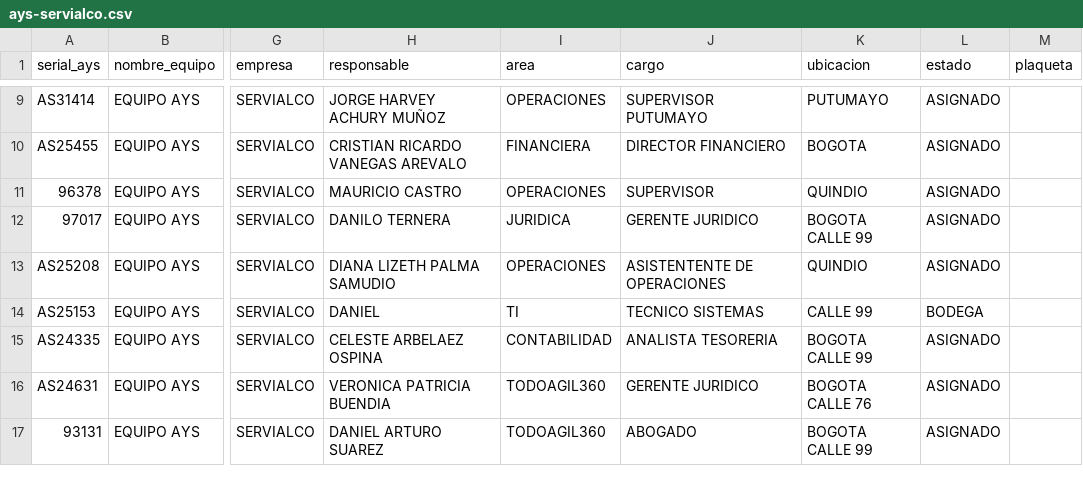
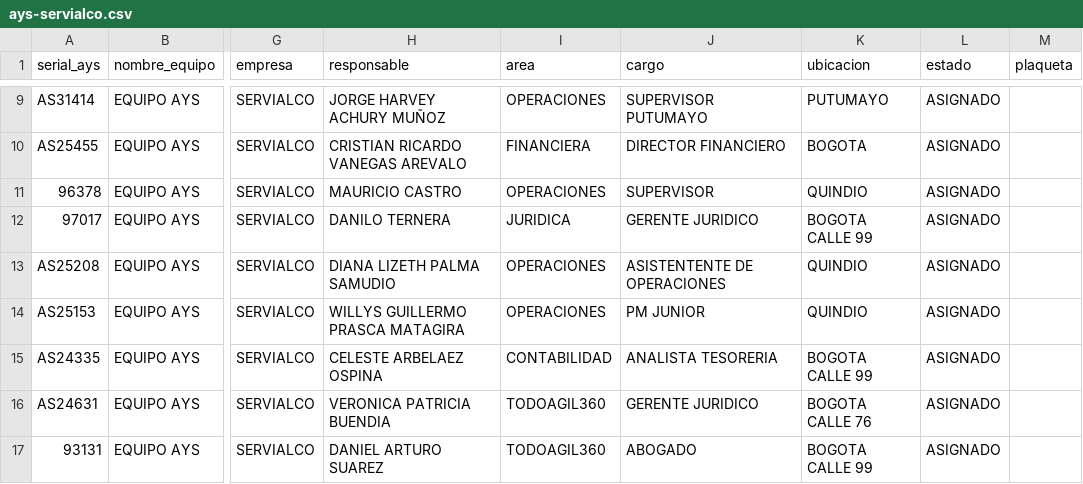
Before and after one commit to soporteti-beep/Inventario-Servialco, a CSV file: AYS-Servialco/ays-servialco.csv, drawn as a sheet; only a part is shown, gaps mark what is left out; the diff names each change by its address in the sheet, - before the commit and + after, or states it on an @@ line.

```diff
--- a/AYS-Servialco/ays-servialco.csv
+++ b/AYS-Servialco/ays-servialco.csv
-H14 (responsable): DANIEL
+H14 (responsable): WILLYS GUILLERMO PRASCA MATAGIRA
-I14 (area): TI
+I14 (area): OPERACIONES
-J14 (cargo): TECNICO SISTEMAS
+J14 (cargo): PM JUNIOR
-K14 (ubicacion): CALLE 99
+K14 (ubicacion): QUINDIO
-L14 (estado): BODEGA
+L14 (estado): ASIGNADO
```
